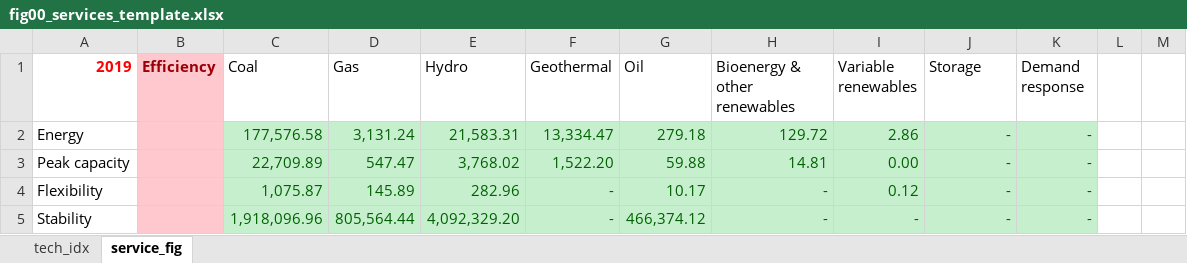
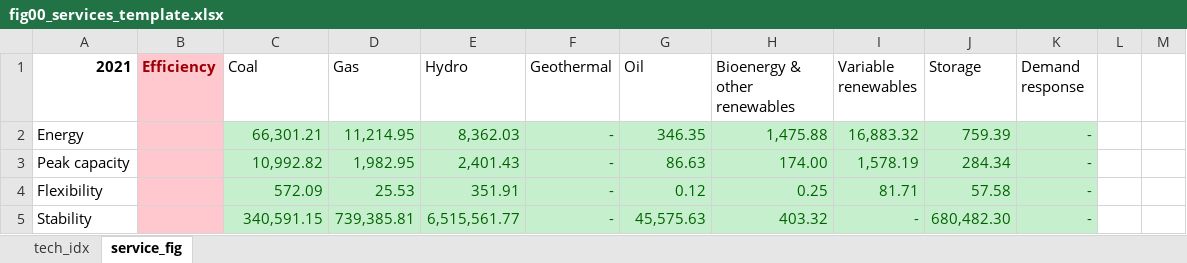
Before and after one commit to craigl33/solution-file-processing, an Excel workbook: templates/fig00_services_template.xlsx, sheet service_fig, drawn as a sheet; only a part is shown; values as stored, in another font and other column widths than the file's, no borders; charts and pictures not drawn; the diff covers the shown part only; the diff names each change by its address in the sheet, - before the commit and + after, or states it on an @@ line.

```diff
--- a/templates/fig00_services_template.xlsx (sheet service_fig)
+++ b/templates/fig00_services_template.xlsx (sheet service_fig)
-A1: 2019
+A1: 2021
-A1 text colour: #FF0000
+A1 text colour: black
-C2 (Coal): 177,576.58
+C2 (Coal): 66,301.21
-D2 (Gas): 3,131.24
+D2 (Gas): 11,214.95
-E2 (Hydro): 21,583.31
+E2 (Hydro): 8,362.03
-F2 (Geothermal): 13,334.47
+F2 (Geothermal): -
-G2 (Oil): 279.18
+G2 (Oil): 346.35
-H2 (Bioenergy & other renewables): 129.72
+H2 (Bioenergy & other renewables): 1,475.88
-I2 (Variable renewables): 2.86
+I2 (Variable renewables): 16,883.32
-J2 (Storage): -
+J2 (Storage): 759.39
-C3 (Coal): 22,709.89
+C3 (Coal): 10,992.82
-D3 (Gas): 547.47
+D3 (Gas): 1,982.95
-E3 (Hydro): 3,768.02
+E3 (Hydro): 2,401.43
-F3 (Geothermal): 1,522.20
+F3 (Geothermal): -
-G3 (Oil): 59.88
+G3 (Oil): 86.63
-H3 (Bioenergy & other renewables): 14.81
+H3 (Bioenergy & other renewables): 174.00
-I3 (Variable renewables): 0.00
+I3 (Variable renewables): 1,578.19
-J3 (Storage): -
+J3 (Storage): 284.34
-C4 (Coal): 1,075.87
+C4 (Coal): 572.09
-D4 (Gas): 145.89
+D4 (Gas): 25.53
-E4 (Hydro): 282.96
+E4 (Hydro): 351.91
-G4 (Oil): 10.17
+G4 (Oil): 0.12
-H4 (Bioenergy & other renewables): -
+H4 (Bioenergy & other renewables): 0.25
-I4 (Variable renewables): 0.12
+I4 (Variable renewables): 81.71
-J4 (Storage): -
+J4 (Storage): 57.58
-C5 (Coal): 1,918,096.96
+C5 (Coal): 340,591.15
-D5 (Gas): 805,564.44
+D5 (Gas): 739,385.81
-E5 (Hydro): 4,092,329.20
+E5 (Hydro): 6,515,561.77
-G5 (Oil): 466,374.12
+G5 (Oil): 45,575.63
-H5 (Bioenergy & other renewables): -
+H5 (Bioenergy & other renewables): 403.32
-J5 (Storage): -
+J5 (Storage): 680,482.30
```
Also changed, not shown: 20 added rows, 20 removed rows, 57 edited cells and cell formats elsewhere in this sheet, formulas that keep their value, charts or pictures, 14 other files.
